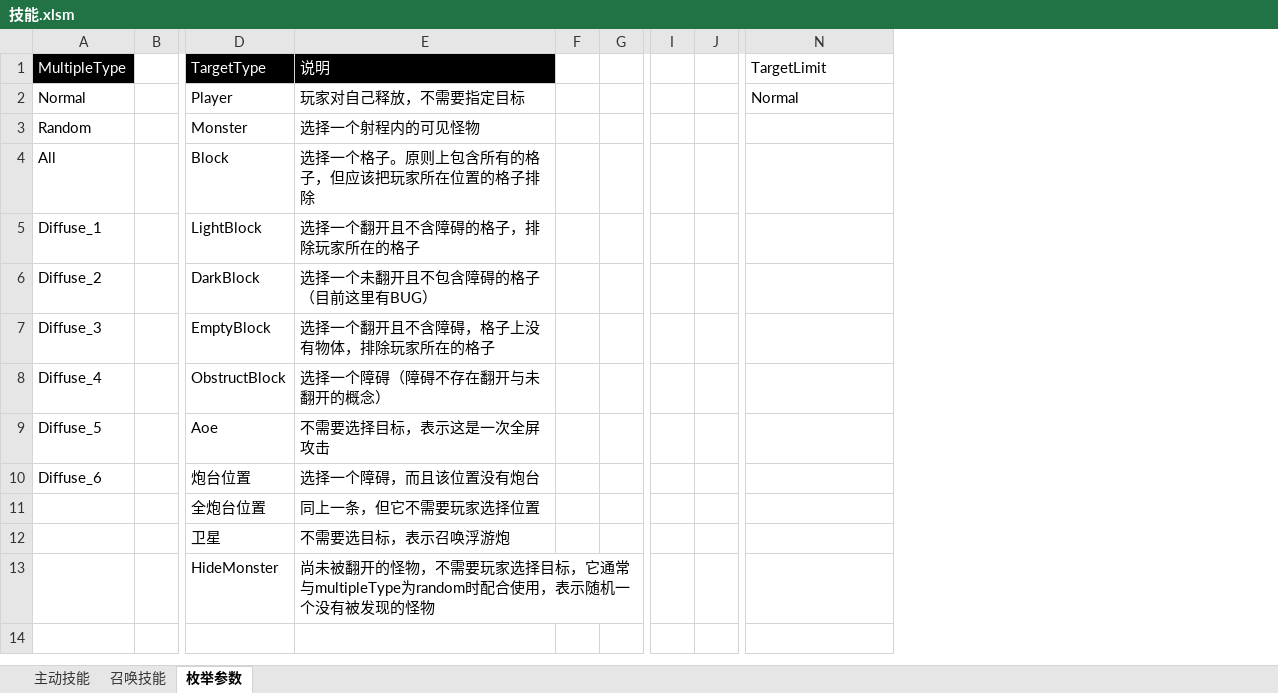
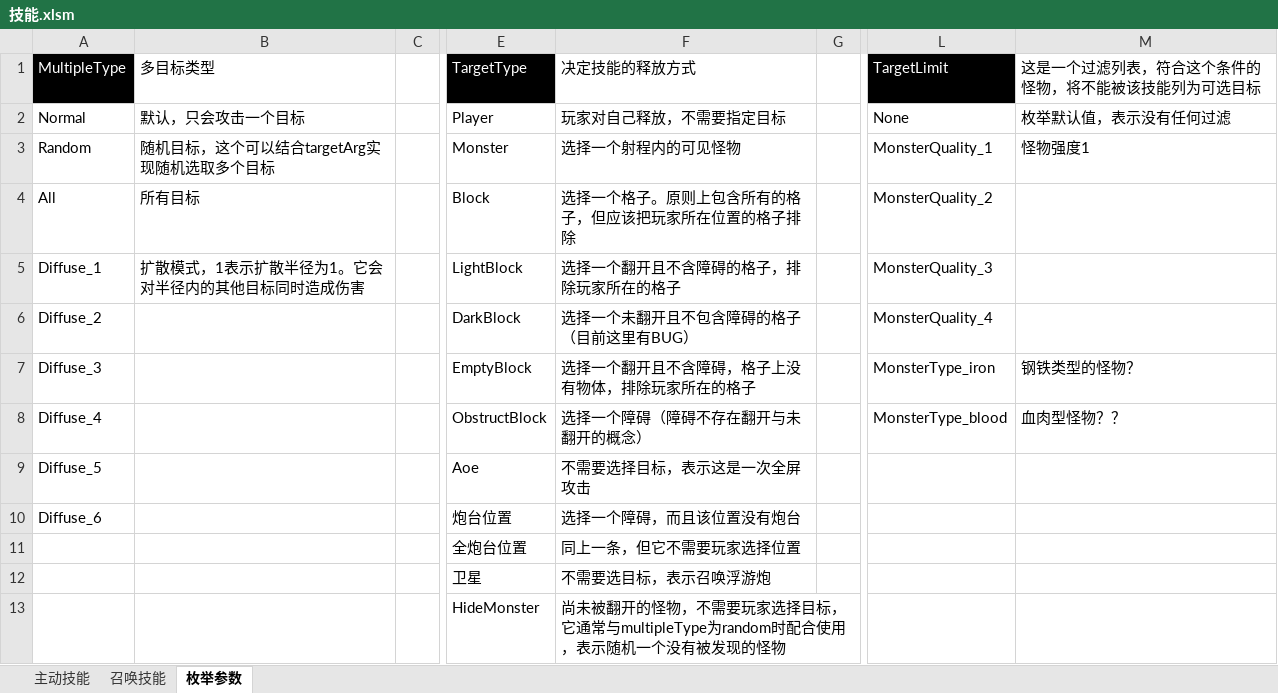
Before and after one commit to Canvastudio/Prometheus, an Excel workbook: Design/原始配置表/技能.xlsm, sheet 枚举参数, drawn as a sheet; only a part is shown, gaps mark what is left out; values as stored, in another font and other column widths than the file's, no borders; removed rows and columns are numbered as before the commit, all else as after; the diff names each change by its address in the sheet, - before the commit and + after, or states it on an @@ line.

```diff
--- a/Design/原始配置表/技能.xlsm (sheet 枚举参数)
+++ b/Design/原始配置表/技能.xlsm (sheet 枚举参数)
+column B (多目标类型), rows 2-5: 默认，只会攻击一个目标 | 随机目标，这个可以结合targetArg实现随机选取多个目标 | 所有目标 | 扩散模式，1表示扩散半径为1。它会对半径内的其他目标同时造成伤害
-column F, empty
-column I, empty
-column J, empty
+column M (这是一个过滤列表，符合这个条件的怪物，将不能被该技能列为可选目标), rows 2-8: 枚举默认值，表示没有任何过滤 | 怪物强度1 |  |  |  | 钢铁类型的怪物？ | 血肉型怪物？？
-F1: 说明
+F1: 决定技能的释放方式
@@ F1 fill: #000000 → none, text colour: #FFFFFF → black @@
@@ L1 fill: none → #000000, text colour: black → #FFFFFF @@
-L2 (TargetLimit): Normal
+L2 (TargetLimit): None
-L3 (TargetLimit): (empty)
+L3 (TargetLimit): MonsterQuality_1
-L4 (TargetLimit): (empty)
+L4 (TargetLimit): MonsterQuality_2
-L5 (TargetLimit): (empty)
+L5 (TargetLimit): MonsterQuality_3
-L6 (TargetLimit): (empty)
+L6 (TargetLimit): MonsterQuality_4
-L7 (TargetLimit): (empty)
+L7 (TargetLimit): MonsterType_iron
-L8 (TargetLimit): (empty)
+L8 (TargetLimit): MonsterType_blood
```
Also changed, not shown: sheet 主动技能, formulas that keep their value, 6 other files.
